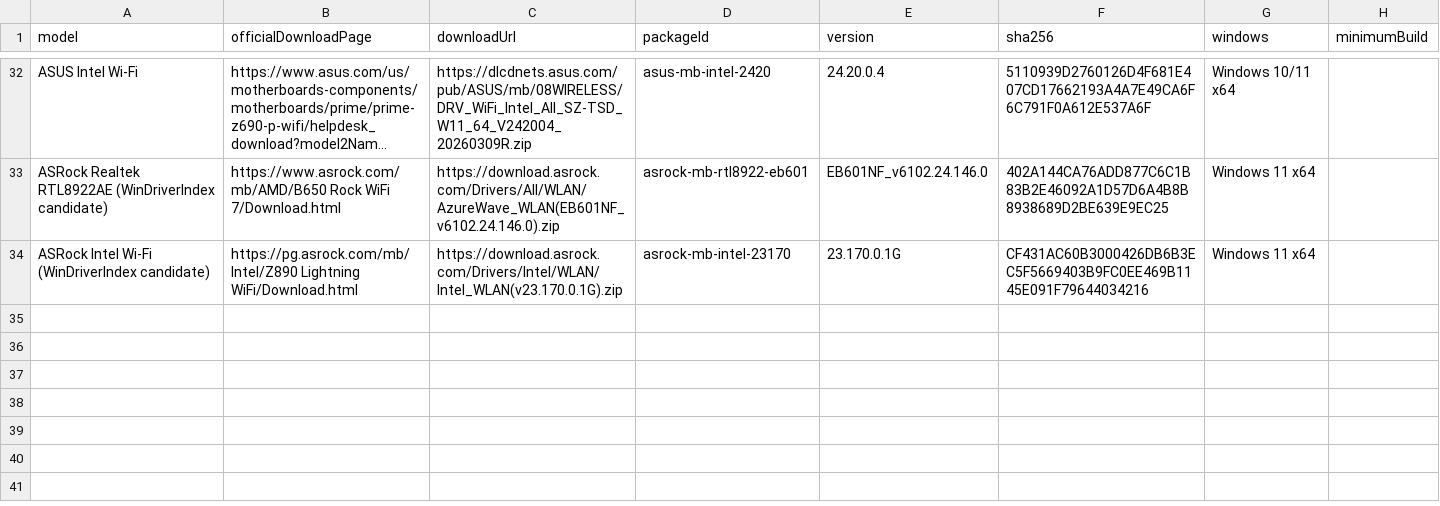
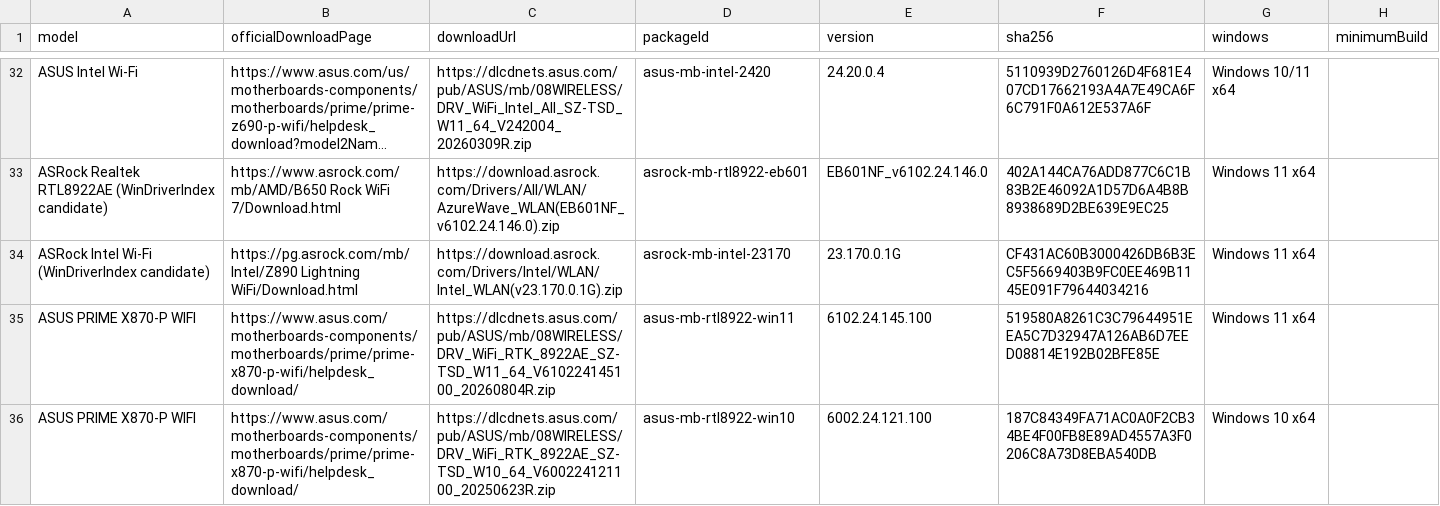
Before and after one commit to akikazu-pc/hardware-check, a CSV file: docs/network-rescue-driver-index.csv, drawn as a sheet; only a part is shown, gaps mark what is left out; long unchanged cells end in ….

Commit message:
feat(rescue): rank wlan variants

```diff
--- a/docs/network-rescue-driver-index.csv
+++ b/docs/network-rescue-driver-index.csv
@@ -34 +34,3 @@
 "ASRock Intel Wi-Fi (WinDriverIndex candidate)","https://pg.asrock.com/mb/Intel/Z890 Lightning WiFi/Download.html","https://download.asrock.com/Drivers/Intel/WLAN/Intel_WLAN(v23.170.0.1G).zip","asrock-mb-intel-23170","23.170.0.1G","CF431AC60B3000426DB6B3EC5F5669403B9FC0EE469B1145E091F79644034216","Windows 11 x64",""
+"ASUS PRIME X870-P WIFI","https://www.asus.com/motherboards-components/motherboards/prime/prime-x870-p-wifi/helpdesk_download/","https://dlcdnets.asus.com/pub/ASUS/mb/08WIRELESS/DRV_WiFi_RTK_8922AE_SZ-TSD_W11_64_V610224145100_20260804R.zip","asus-mb-rtl8922-win11","6102.24.145.100","519580A8261C3C79644951EEA5C7D32947A126AB6D7EED08814E192B02BFE85E","Windows 11 x64",""
+"ASUS PRIME X870-P WIFI","https://www.asus.com/motherboards-components/motherboards/prime/prime-x870-p-wifi/helpdesk_download/","https://dlcdnets.asus.com/pub/ASUS/mb/08WIRELESS/DRV_WiFi_RTK_8922AE_SZ-TSD_W10_64_V600224121100_20250623R.zip","asus-mb-rtl8922-win10","6002.24.121.100","187C84349FA71AC0A0F2CB34BE4F00FB8E89AD4557A3F0206C8A73D8EBA540DB","Windows 10 x64",""
```
Also changed, not shown: docs/network-rescue-model-gaps.csv, 6 other files.
